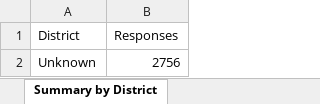
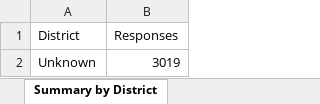
Before and after one commit to stumac2/Child-Friendly-Cities, an Excel workbook: docs/school-participation.xlsx, sheet Summary by District, drawn as a sheet; values as stored, in another font and other column widths than the file's, no borders; the diff names each change by its address in the sheet, - before the commit and + after, or states it on an @@ line.

```diff
--- a/docs/school-participation.xlsx (sheet Summary by District)
+++ b/docs/school-participation.xlsx (sheet Summary by District)
-B2 (Responses): 2756
+B2 (Responses): 3019
```
Also changed, not shown: sheet Schools, sheet Summary by Type, sheet Not Attending, sheet Overview.
